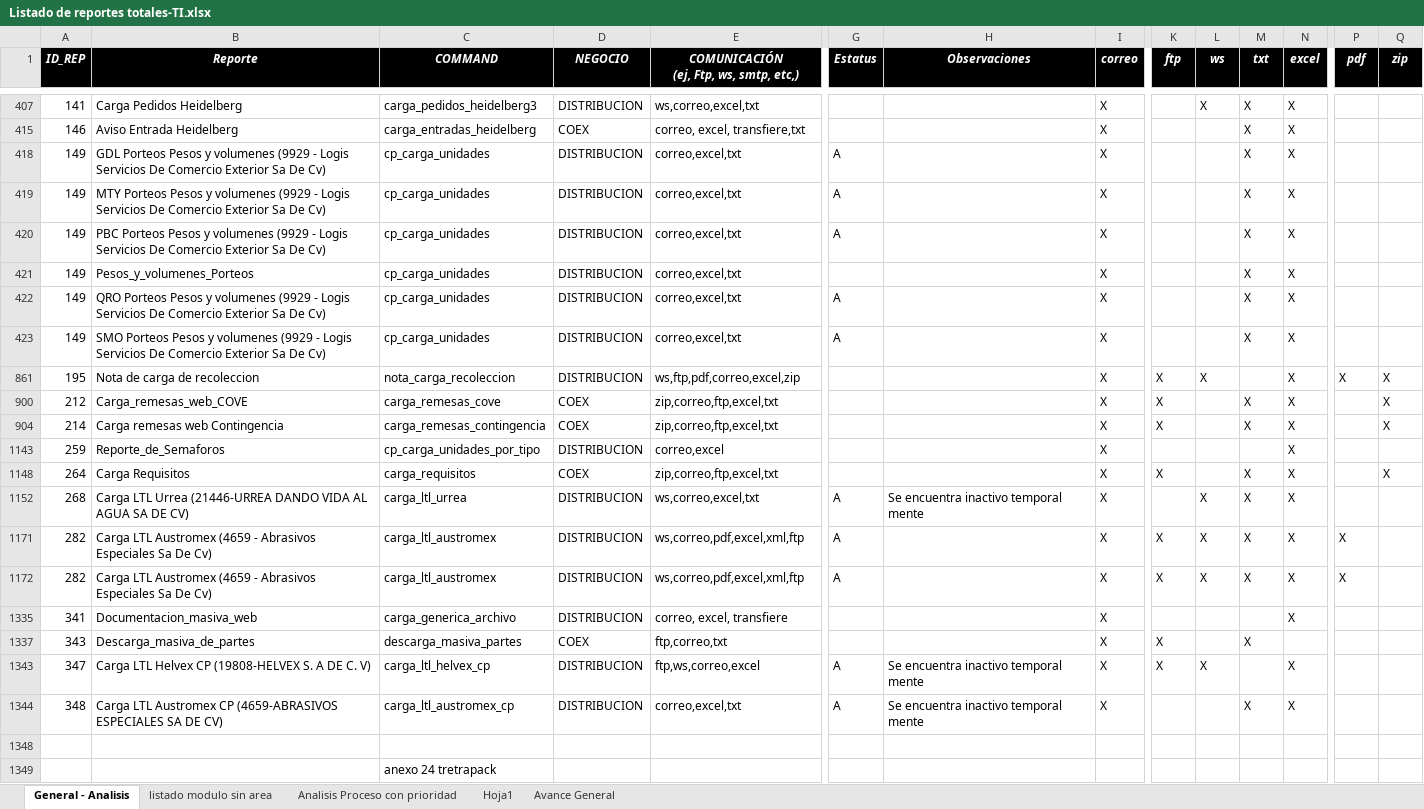
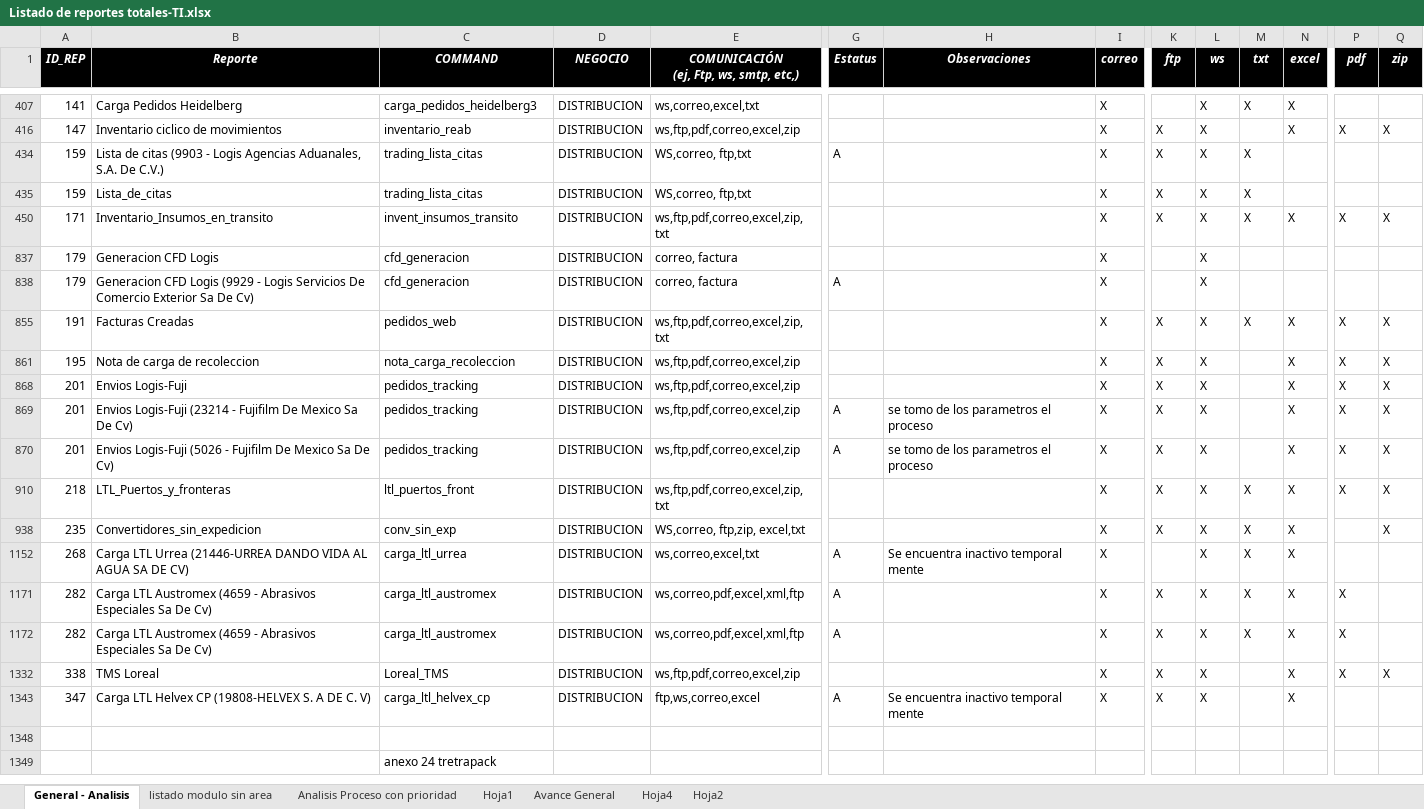
Before and after one commit to EnrikeMendez/migracion_spooler, an Excel workbook: 00-Documentacion/Listado de reportes totales-TI.xlsx, sheet General - Analisis, drawn as a sheet; only a part is shown, gaps mark what is left out; values as stored, in another font and other column widths than the file's, no borders; removed rows and columns are numbered as before the commit, all else as after; rows hold the shown columns only; the diff covers the shown part only; the diff names each change by its address in the sheet, - before the commit and + after, or states it on an @@ line.

```diff
--- a/00-Documentacion/Listado de reportes totales-TI.xlsx (sheet General - Analisis)
+++ b/00-Documentacion/Listado de reportes totales-TI.xlsx (sheet General - Analisis)
+sheet tab: Hoja4
+sheet tab: Hoja2
@@ row 415 hidden: 146 | Aviso Entrada Heidelberg | carga_entradas_heidelberg | COEX | correo, excel, transfiere,txt |  |  | X |  |  | X | X @@
@@ row 418 hidden: 149 | GDL Porteos Pesos y volumenes (9929 - Logis Servicios De Comercio Exterior Sa De Cv) | cp_carga_unidades | DISTRIBUCION | correo,excel,txt | A |  | X |  |  | X | X @@
@@ row 419 hidden: 149 | MTY Porteos Pesos y volumenes (9929 - Logis Servicios De Comercio Exterior Sa De Cv) | cp_carga_unidades | DISTRIBUCION | correo,excel,txt | A |  | X |  |  | X | X @@
@@ row 420 hidden: 149 | PBC Porteos Pesos y volumenes (9929 - Logis Servicios De Comercio Exterior Sa De Cv) | cp_carga_unidades | DISTRIBUCION | correo,excel,txt | A |  | X |  |  | X | X @@
@@ row 421 hidden: 149 | Pesos_y_volumenes_Porteos | cp_carga_unidades | DISTRIBUCION | correo,excel,txt |  |  | X |  |  | X | X @@
@@ row 422 hidden: 149 | QRO Porteos Pesos y volumenes (9929 - Logis Servicios De Comercio Exterior Sa De Cv) | cp_carga_unidades | DISTRIBUCION | correo,excel,txt | A |  | X |  |  | X | X @@
@@ row 423 hidden: 149 | SMO Porteos Pesos y volumenes (9929 - Logis Servicios De Comercio Exterior Sa De Cv) | cp_carga_unidades | DISTRIBUCION | correo,excel,txt | A |  | X |  |  | X | X @@
@@ row 416 unhidden: 147 | Inventario ciclico de movimientos | inventario_reab | DISTRIBUCION | ws,ftp,pdf,correo,excel,zip |  |  | X | X | X |  | X | X | X @@
@@ row 434 unhidden: 159 | Lista de citas (9903 - Logis Agencias Aduanales, S.A. De C.V.) | trading_lista_citas | DISTRIBUCION | WS,correo, ftp,txt | A |  | X | X | X | X @@
@@ row 435 unhidden: 159 | Lista_de_citas | trading_lista_citas | DISTRIBUCION | WS,correo, ftp,txt |  |  | X | X | X | X @@
@@ row 450 unhidden: 171 | Inventario_Insumos_en_transito | invent_insumos_transito | DISTRIBUCION | ws,ftp,pdf,correo,excel,zip,txt |  |  | X | X | X | X | X | X | X @@
@@ row 837 unhidden: 179 | Generacion CFD Logis | cfd_generacion | DISTRIBUCION | correo, factura |  |  | X |  | X @@
@@ row 838 unhidden: 179 | Generacion CFD Logis (9929 - Logis Servicios De Comercio Exterior Sa De Cv) | cfd_generacion | DISTRIBUCION | correo, factura | A |  | X |  | X @@
@@ row 855 unhidden: 191 | Facturas Creadas | pedidos_web | DISTRIBUCION | ws,ftp,pdf,correo,excel,zip,txt |  |  | X | X | X | X | X | X | X @@
@@ row 900 hidden: 212 | Carga_remesas_web_COVE | carga_remesas_cove | COEX | zip,correo,ftp,excel,txt |  |  | X | X |  | X | X |  | X @@
@@ row 868 unhidden: 201 | Envios Logis-Fuji | pedidos_tracking | DISTRIBUCION | ws,ftp,pdf,correo,excel,zip |  |  | X | X | X |  | X | X | X @@
@@ row 869 unhidden: 201 | Envios Logis-Fuji (23214 - Fujifilm De Mexico Sa De Cv) | pedidos_tracking | DISTRIBUCION | ws,ftp,pdf,correo,excel,zip | A | se tomo de los parametros el proceso | X | X | X |  | X | X | X @@
@@ row 870 unhidden: 201 | Envios Logis-Fuji (5026 - Fujifilm De Mexico Sa De Cv) | pedidos_tracking | DISTRIBUCION | ws,ftp,pdf,correo,excel,zip | A | se tomo de los parametros el proceso | X | X | X |  | X | X | X @@
@@ row 910 unhidden: 218 | LTL_Puertos_y_fronteras | ltl_puertos_front | DISTRIBUCION | ws,ftp,pdf,correo,excel,zip,txt |  |  | X | X | X | X | X | X | X @@
-A938 (ID_REP): 214
+A938 (ID_REP): 235
-B938 (Reporte): Carga remesas web Contingencia
+B938 (Reporte): Convertidores_sin_expedicion
-C938 (COMMAND): carga_remesas_contingencia
+C938 (COMMAND): conv_sin_exp
-D938 (NEGOCIO): COEX
+D938 (NEGOCIO): DISTRIBUCION
-E938: zip,correo,ftp,excel,txt
+E938: WS,correo, ftp,zip, excel,txt
-L938 (ws): (empty)
+L938 (ws): X
@@ row 1143 hidden: 259 | Reporte_de_Semaforos | cp_carga_unidades_por_tipo | DISTRIBUCION | correo,excel |  |  | X |  |  |  | X @@
@@ row 1148 hidden: 264 | Carga Requisitos | carga_requisitos | COEX | zip,correo,ftp,excel,txt |  |  | X | X |  | X | X |  | X @@
@@ row 1335 hidden: 341 | Documentacion_masiva_web | carga_generica_archivo | DISTRIBUCION | correo, excel, transfiere |  |  | X |  |  |  | X @@
@@ row 1337 hidden: 343 | Descarga_masiva_de_partes | descarga_masiva_partes | COEX | ftp,correo,txt |  |  | X | X |  | X @@
@@ row 1332 unhidden: 338 | TMS Loreal | Loreal_TMS | DISTRIBUCION | ws,ftp,pdf,correo,excel,zip |  |  | X | X | X |  | X | X | X @@
@@ row 1344 hidden: 348 | Carga LTL Austromex CP (4659-ABRASIVOS ESPECIALES SA DE CV) | carga_ltl_austromex_cp | DISTRIBUCION | correo,excel,txt | A | Se encuentra inactivo temporal mente | X |  |  | X | X @@
```
Also changed, not shown: 21 hidden or unhidden rows and 4 edited cells elsewhere in this sheet, sheet Analisis Proceso con prioridad, formulas that keep their value, 2 other files.
